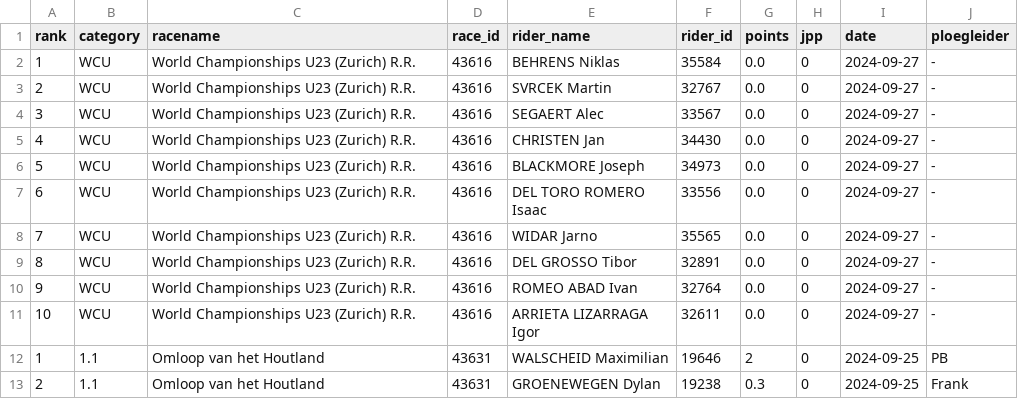
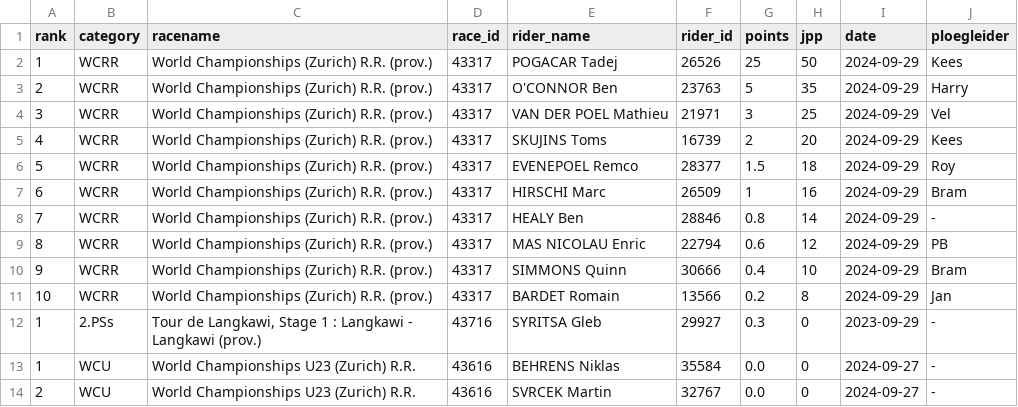
Before and after one commit to wijnandb/wielerspel2023, a CSV file: _data/results_with_points.csv, drawn as a sheet; only a part is shown; the shorter side is filled out with more unchanged rows; the diff names each change by its address in the sheet, - before the commit and + after, or states it on an @@ line.

Commit message:
Points processed at 2024-09-29T17:08:26

```diff
--- a/_data/results_with_points.csv
+++ b/_data/results_with_points.csv
+row 2: 1 | WCRR | World Championships (Zurich) R.R. (prov.) | 43317 | POGACAR Tadej | 26526 | 25 | 50 | 2024-09-29 | Kees
+row 3: 2 | WCRR | World Championships (Zurich) R.R. (prov.) | 43317 | O'CONNOR Ben | 23763 | 5 | 35 | 2024-09-29 | Harry
+row 4: 3 | WCRR | World Championships (Zurich) R.R. (prov.) | 43317 | VAN DER POEL Mathieu | 21971 | 3 | 25 | 2024-09-29 | Vel
+row 5: 4 | WCRR | World Championships (Zurich) R.R. (prov.) | 43317 | SKUJINS Toms | 16739 | 2 | 20 | 2024-09-29 | Kees
+row 6: 5 | WCRR | World Championships (Zurich) R.R. (prov.) | 43317 | EVENEPOEL Remco | 28377 | 1.5 | 18 | 2024-09-29 | Roy
+row 7: 6 | WCRR | World Championships (Zurich) R.R. (prov.) | 43317 | HIRSCHI Marc | 26509 | 1 | 16 | 2024-09-29 | Bram
+row 8: 7 | WCRR | World Championships (Zurich) R.R. (prov.) | 43317 | HEALY Ben | 28846 | 0.8 | 14 | 2024-09-29 | -
+row 9: 8 | WCRR | World Championships (Zurich) R.R. (prov.) | 43317 | MAS NICOLAU Enric | 22794 | 0.6 | 12 | 2024-09-29 | PB
+row 10: 9 | WCRR | World Championships (Zurich) R.R. (prov.) | 43317 | SIMMONS Quinn | 30666 | 0.4 | 10 | 2024-09-29 | Bram
+row 11: 10 | WCRR | World Championships (Zurich) R.R. (prov.) | 43317 | BARDET Romain | 13566 | 0.2 | 8 | 2024-09-29 | Jan
+row 12: 1 | 2.PSs | Tour de Langkawi, Stage 1 : Langkawi - Langkawi (prov.) | 43716 | SYRITSA Gleb | 29927 | 0.3 | 0 | 2023-09-29 | -
```
Also changed, not shown: _data/latest_results_with_points.csv, _data/ploegleiders/bram.csv, 11 other files.
